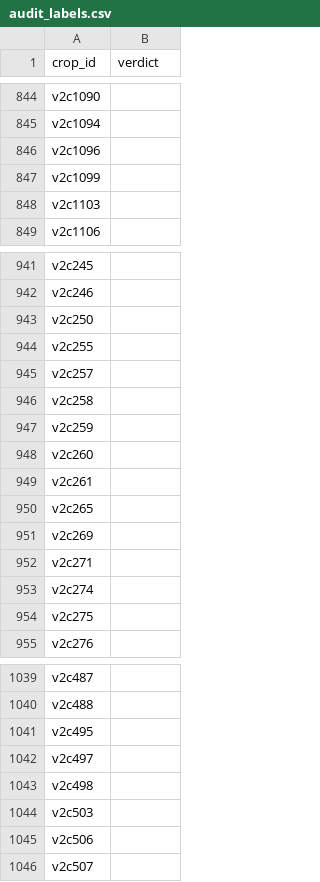
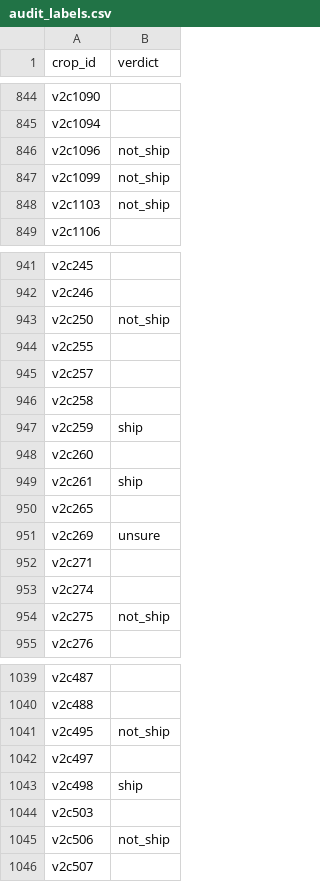
Before and after one commit to monishram2508/sr-ship-hallucination, a CSV file: v2/results/audit/audit_labels.csv, drawn as a sheet; only a part is shown, gaps mark what is left out; the diff covers the shown part only.

```diff
--- a/v2/results/audit/audit_labels.csv
+++ b/v2/results/audit/audit_labels.csv
@@ -845,5 +845,5 @@ v2c1090,
 v2c1094,
-v2c1096,
-v2c1099,
-v2c1103,
+v2c1096,not_ship
+v2c1099,not_ship
+v2c1103,not_ship
 v2c1106,
@@ -942,3 +942,3 @@ v2c245,
 v2c246,
-v2c250,
+v2c250,not_ship
 v2c255,
@@ -946,10 +946,10 @@ v2c257,
 v2c258,
-v2c259,
+v2c259,ship
 v2c260,
-v2c261,
+v2c261,ship
 v2c265,
-v2c269,
+v2c269,unsure
 v2c271,
 v2c274,
-v2c275,
+v2c275,not_ship
 v2c276,
@@ -1040,7 +1040,7 @@ v2c487,
 v2c488,
-v2c495,
+v2c495,not_ship
 v2c497,
-v2c498,
+v2c498,ship
 v2c503,
-v2c506,
+v2c506,not_ship
 v2c507,
```
Also changed, not shown: 45 edited cells elsewhere in this file, 3 other files.
